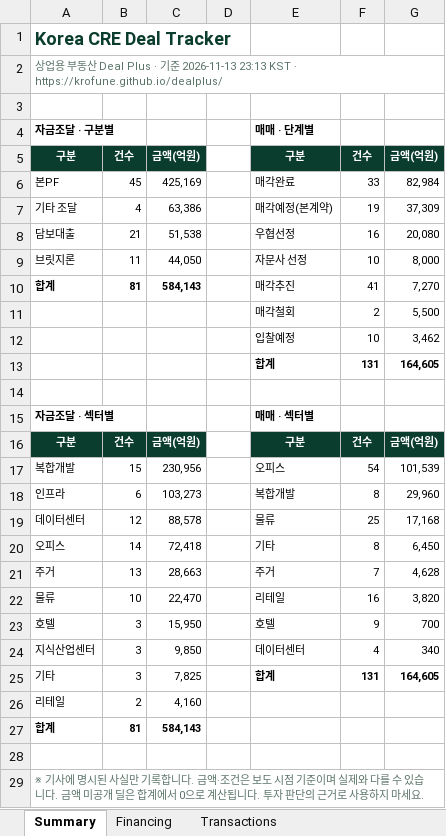
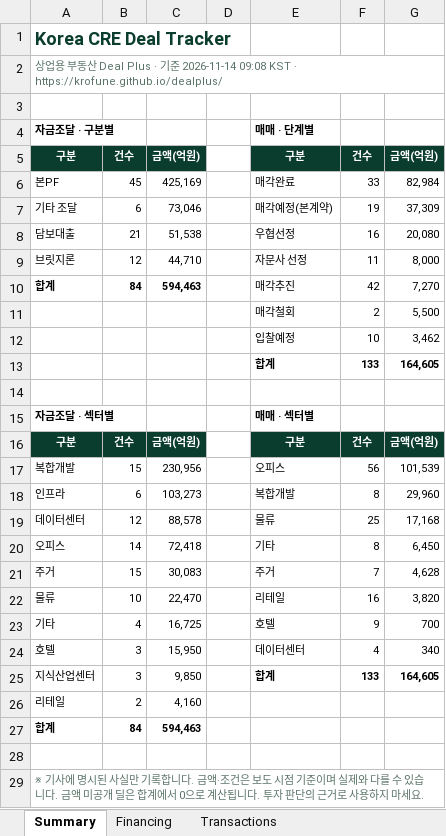
Before and after one commit to krofune/dealplus, an Excel workbook: DealPlus_DealLog.xlsx, sheet Summary, drawn as a sheet; values as stored, in another font and other column widths than the file's, no borders; removed rows and columns are numbered as before the commit, all else as after; the diff names each change by its address in the sheet, - before the commit and + after, or states it on an @@ line.

```diff
--- a/DealPlus_DealLog.xlsx (sheet Summary)
+++ b/DealPlus_DealLog.xlsx (sheet Summary)
-A2: …준 2026-11-13 23:13 KST ·…
+A2: …준 2026-11-14 09:08 KST ·…
-B7: 4
+B7: 6
-C7: 63,386
+C7: 73,046
-B9: 11
+B9: 12
-C9: 44,050
+C9: 44,710
-F9: 10
+F9: 11
-B10: 81
+B10: 84
-C10: 584,143
+C10: 594,463
-F10: 41
+F10: 42
-F13: 131
+F13: 133
-F17: 54
+F17: 56
-B21: 13
+B21: 15
-C21: 28,663
+C21: 30,083
+row 23: 기타 | 4 | 16,725 |  | 호텔 | 9 | 700
-E24: 호텔
+E24: 데이터센터
-F24: 9
+F24: 4
-G24: 700
+G24: 340
-E25: 데이터센터
+E25: 합계
-E25:G25 bold: off
+E25:G25 bold: on
-F25: 4
+F25: 133
-G25: 340
+G25: 164,605
-row 25: 기타 | 3 | 7,825 |  | 합계 | 131 | 164,605
-B27: 81
+B27: 84
-C27: 584,143
+C27: 594,463
```
Also changed, not shown: sheet Financing, sheet Transactions, 1 other file.
